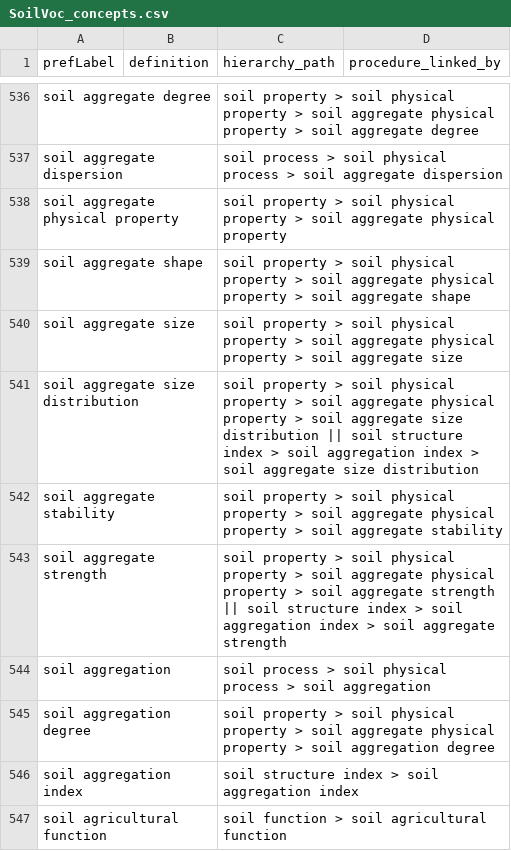
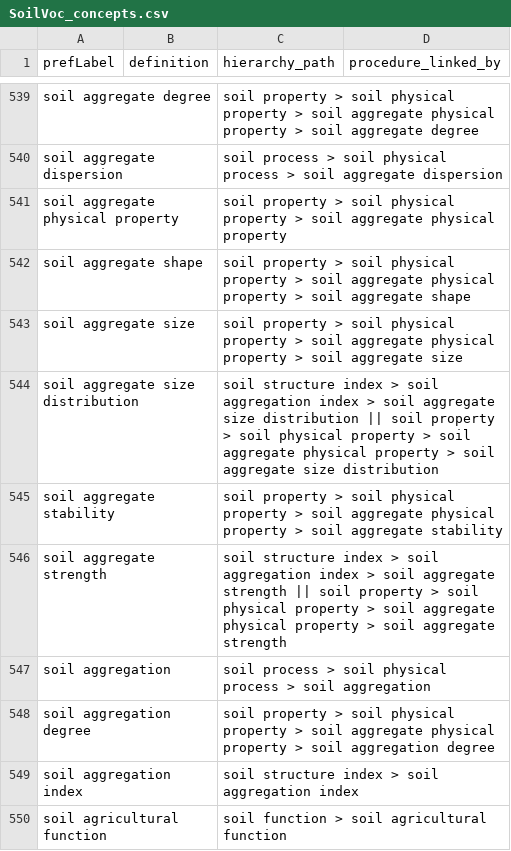
Before and after one commit to soilwise-he/soil-vocabs, a CSV file: SoilVoc_concepts.csv, drawn as a sheet; only a part is shown, gaps mark what is left out; the diff covers the shown part only.

Commit message:
On branch main 	modified:   SoilVoc.ttl 	modified:   SoilVoc_concepts.csv 	modified:   index.html 	modified:   ontovocabs/glosis/glosis_skos_hier/glosis_layer_horizon_skos_hierarchical_with_procedures.ttl 	modified:   soil_vocabs.ipynb

```diff
--- a/SoilVoc_concepts.csv
+++ b/SoilVoc_concepts.csv
@@ -540,5 +543,5 @@ soil aggregate shape,,soil property > soil physical property > soil aggregate ph
 soil aggregate size,,soil property > soil physical property > soil aggregate physical property > soil aggregate size,
-soil aggregate size distribution,,soil property > soil physical property > soil aggregate physical property > soil aggregate size distribution || soil structure index > soil aggregation index > soil aggregate size distribution,
+soil aggregate size distribution,,soil structure index > soil aggregation index > soil aggregate size distribution || soil property > soil physical property > soil aggregate physical property > soil aggregate size distribution,
 soil aggregate stability,,soil property > soil physical property > soil aggregate physical property > soil aggregate stability,
-soil aggregate strength,,soil property > soil physical property > soil aggregate physical property > soil aggregate strength || soil structure index > soil aggregation index > soil aggregate strength,
+soil aggregate strength,,soil structure index > soil aggregation index > soil aggregate strength || soil property > soil physical property > soil aggregate physical property > soil aggregate strength,
 soil aggregation,,soil process > soil physical process > soil aggregation,
```
Also changed, not shown: 4 added rows and 85 edited cells elsewhere in this file, 4 other files.
